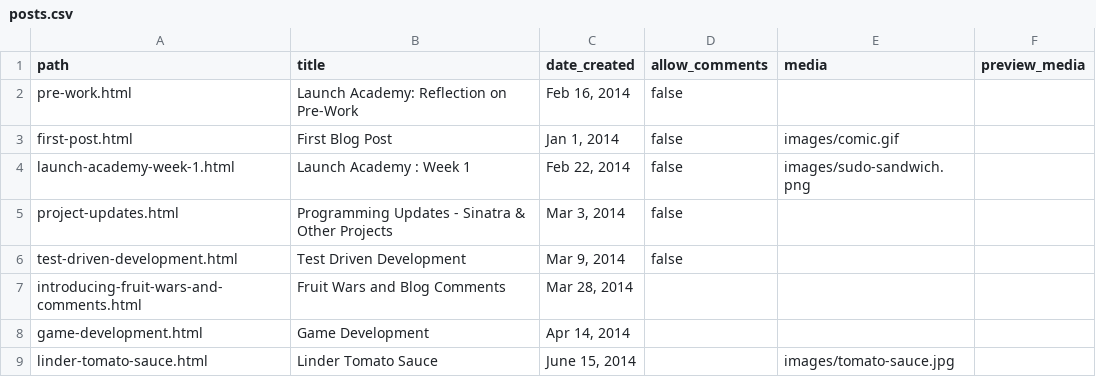
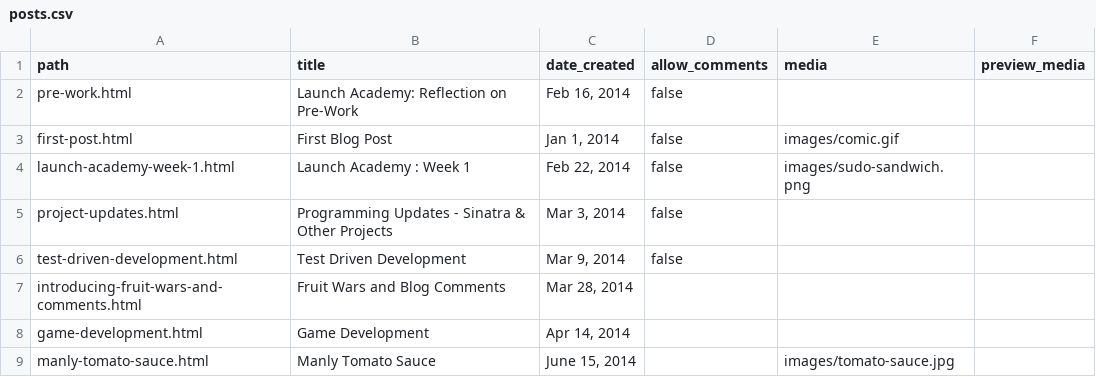
Before and after one commit to bjornlinder/personal_website, a CSV file: db/data/posts.csv, drawn as a sheet.

```diff
--- a/db/data/posts.csv
+++ b/db/data/posts.csv
@@ -8,2 +8,2 @@ introducing-fruit-wars-and-comments.html,Fruit Wars and Blog Comments,"Mar 28, 2
 game-development.html,Game Development,"Apr 14, 2014",,,
-linder-tomato-sauce.html,Linder Tomato Sauce,"June 15, 2014",,images/tomato-sauce.jpg,
+manly-tomato-sauce.html,Manly Tomato Sauce,"June 15, 2014",,images/tomato-sauce.jpg,
```
Also changed, not shown: 2 other files.
